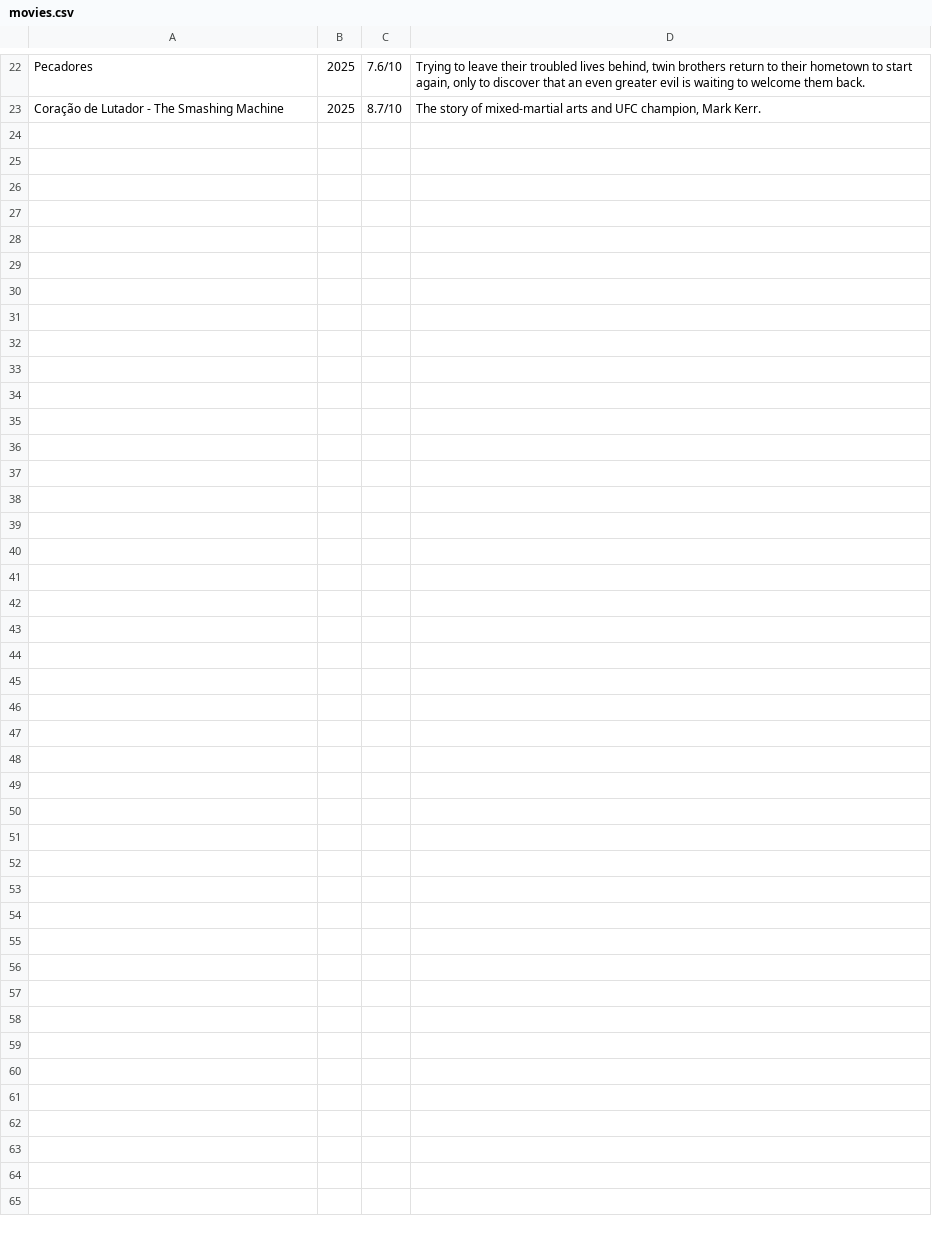
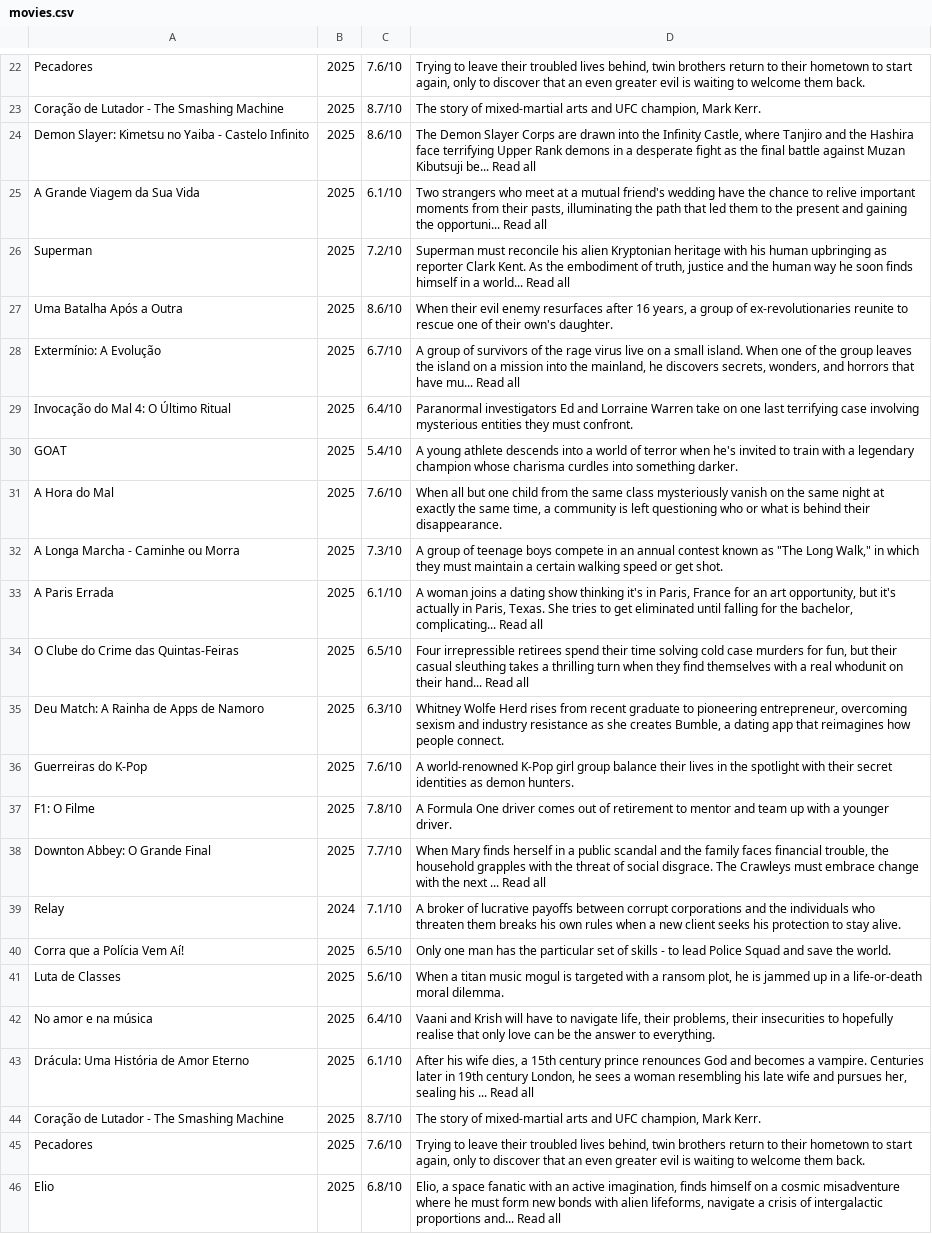
Before and after one commit to oi-Kaiofelipe07/kaio_github, a CSV file: movies.csv, drawn as a sheet; only a part is shown, gaps mark what is left out.

```diff
--- a/movies.csv
+++ b/movies.csv
@@ -23 +23,24 @@ Pecadores,2025,7.6/10,"Trying to leave their troubled lives behind, twin brother
 Coração de Lutador - The Smashing Machine,2025,8.7/10,"The story of mixed-martial arts and UFC champion, Mark Kerr."
+Demon Slayer: Kimetsu no Yaiba - Castelo Infinito,2025,8.6/10,"The Demon Slayer Corps are drawn into the Infinity Castle, where Tanjiro and the Hashira face terrifying Upper Rank demons in a desperate fight as the final battle against Muzan Kibutsuji be... Read all"
+A Grande Viagem da Sua Vida,2025,6.1/10,"Two strangers who meet at a mutual friend's wedding have the chance to relive important moments from their pasts, illuminating the path that led them to the present and gaining the opportuni... Read all"
+Superman,2025,7.2/10,"Superman must reconcile his alien Kryptonian heritage with his human upbringing as reporter Clark Kent. As the embodiment of truth, justice and the human way he soon finds himself in a world... Read all"
+Uma Batalha Após a Outra,2025,8.6/10,"When their evil enemy resurfaces after 16 years, a group of ex-revolutionaries reunite to rescue one of their own's daughter."
+Extermínio: A Evolução,2025,6.7/10,"A group of survivors of the rage virus live on a small island. When one of the group leaves the island on a mission into the mainland, he discovers secrets, wonders, and horrors that have mu... Read all"
+Invocação do Mal 4: O Último Ritual,2025,6.4/10,Paranormal investigators Ed and Lorraine Warren take on one last terrifying case involving mysterious entities they must confront.
+GOAT,2025,5.4/10,A young athlete descends into a world of terror when he's invited to train with a legendary champion whose charisma curdles into something darker.
+A Hora do Mal,2025,7.6/10,"When all but one child from the same class mysteriously vanish on the same night at exactly the same time, a community is left questioning who or what is behind their disappearance."
+A Longa Marcha - Caminhe ou Morra,2025,7.3/10,"A group of teenage boys compete in an annual contest known as ""The Long Walk,"" in which they must maintain a certain walking speed or get shot."
+A Paris Errada,2025,6.1/10,"A woman joins a dating show thinking it's in Paris, France for an art opportunity, but it's actually in Paris, Texas. She tries to get eliminated until falling for the bachelor, complicating... Read all"
+O Clube do Crime das Quintas-Feiras,2025,6.5/10,"Four irrepressible retirees spend their time solving cold case murders for fun, but their casual sleuthing takes a thrilling turn when they find themselves with a real whodunit on their hand... Read all"
+Deu Match: A Rainha de Apps de Namoro,2025,6.3/10,"Whitney Wolfe Herd rises from recent graduate to pioneering entrepreneur, overcoming sexism and industry resistance as she creates Bumble, a dating app that reimagines how people connect."
+Guerreiras do K-Pop,2025,7.6/10,A world-renowned K-Pop girl group balance their lives in the spotlight with their secret identities as demon hunters.
+F1: O Filme,2025,7.8/10,A Formula One driver comes out of retirement to mentor and team up with a younger driver.
+Downton Abbey: O Grande Final,2025,7.7/10,"When Mary finds herself in a public scandal and the family faces financial trouble, the household grapples with the threat of social disgrace. The Crawleys must embrace change with the next ... Read all"
+Relay,2024,7.1/10,A broker of lucrative payoffs between corrupt corporations and the individuals who threaten them breaks his own rules when a new client seeks his protection to stay alive.
+Corra que a Polícia Vem Aí!,2025,6.5/10,Only one man has the particular set of skills - to lead Police Squad and save the world.
+Luta de Classes,2025,5.6/10,"When a titan music mogul is targeted with a ransom plot, he is jammed up in a life-or-death moral dilemma."
+No amor e na música,2025,6.4/10,"Vaani and Krish will have to navigate life, their problems, their insecurities to hopefully realise that only love can be the answer to everything."
+Drácula: Uma História de Amor Eterno,2025,6.1/10,"After his wife dies, a 15th century prince renounces God and becomes a vampire. Centuries later in 19th century London, he sees a woman resembling his late wife and pursues her, sealing his ... Read all"
+Coração de Lutador - The Smashing Machine,2025,8.7/10,"The story of mixed-martial arts and UFC champion, Mark Kerr."
+Pecadores,2025,7.6/10,"Trying to leave their troubled lives behind, twin brothers return to their hometown to start again, only to discover that an even greater evil is waiting to welcome them back."
+Elio,2025,6.8/10,"Elio, a space fanatic with an active imagination, finds himself on a cosmic misadventure where he must form new bonds with alien lifeforms, navigate a crisis of intergalactic proportions and... Read all"
```
Also changed, not shown: 1 other file.
